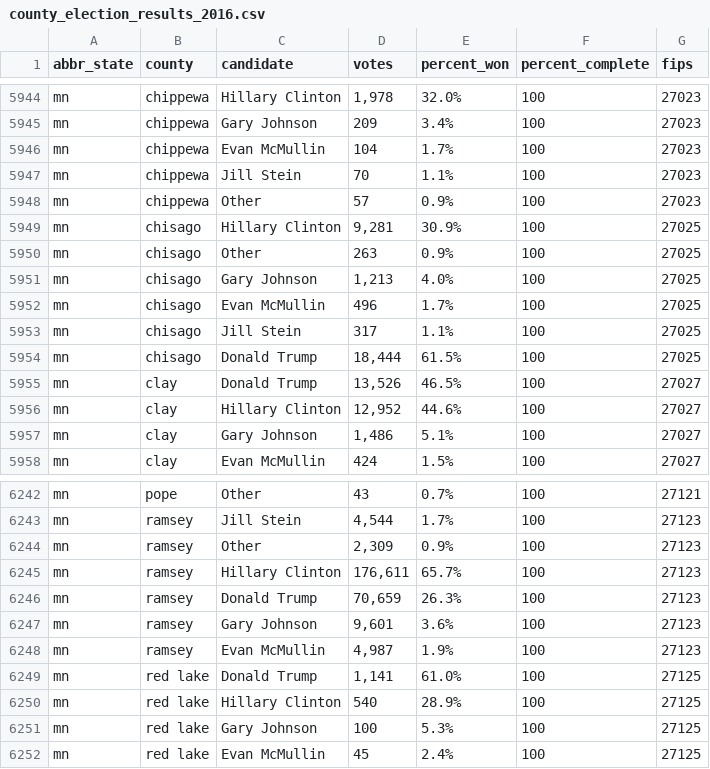
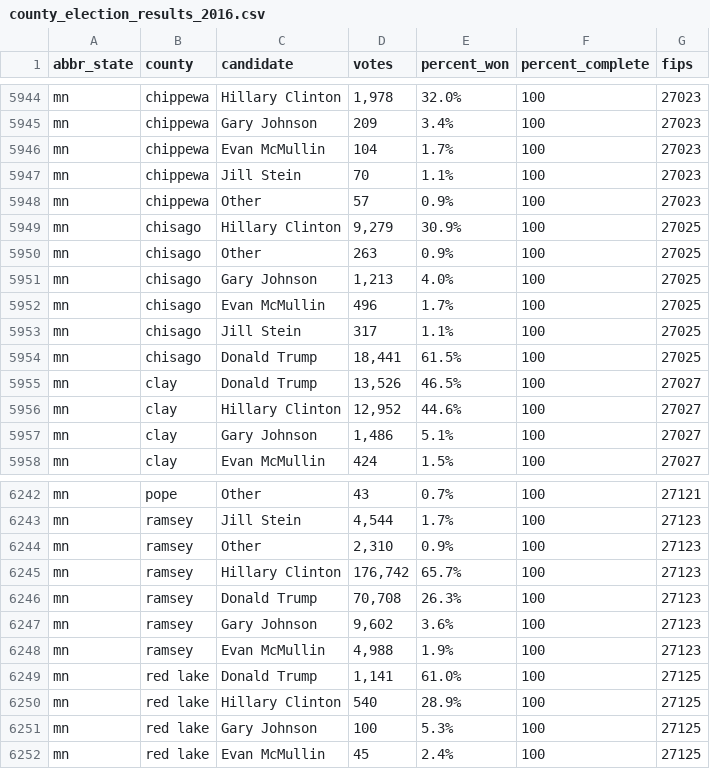
Before and after one commit to dstuck/county_election_results_2016, a CSV file: county_election_results_2016.csv, drawn as a sheet; only a part is shown, gaps mark what is left out.

Commit message:
update data at Wed Nov  9 18:00:50 EST 2016

```diff
--- a/county_election_results_2016.csv
+++ b/county_election_results_2016.csv
@@ -5948,3 +5948,3 @@
 "mn","chippewa","Other","57","0.9%","100",27023
-"mn","chisago","Hillary Clinton","9,281","30.9%","100",27025
+"mn","chisago","Hillary Clinton","9,279","30.9%","100",27025
 "mn","chisago","Other","263","0.9%","100",27025
@@ -5953,3 +5953,3 @@
 "mn","chisago","Jill Stein","317","1.1%","100",27025
-"mn","chisago","Donald Trump","18,444","61.5%","100",27025
+"mn","chisago","Donald Trump","18,441","61.5%","100",27025
 "mn","clay","Donald Trump","13,526","46.5%","100",27027
@@ -6243,7 +6243,7 @@
 "mn","ramsey","Jill Stein","4,544","1.7%","100",27123
-"mn","ramsey","Other","2,309","0.9%","100",27123
-"mn","ramsey","Hillary Clinton","176,611","65.7%","100",27123
-"mn","ramsey","Donald Trump","70,659","26.3%","100",27123
-"mn","ramsey","Gary Johnson","9,601","3.6%","100",27123
-"mn","ramsey","Evan McMullin","4,987","1.9%","100",27123
+"mn","ramsey","Other","2,310","0.9%","100",27123
+"mn","ramsey","Hillary Clinton","176,742","65.7%","100",27123
+"mn","ramsey","Donald Trump","70,708","26.3%","100",27123
+"mn","ramsey","Gary Johnson","9,602","3.6%","100",27123
+"mn","ramsey","Evan McMullin","4,988","1.9%","100",27123
 "mn","red lake","Donald Trump","1,141","61.0%","100",27125
```
